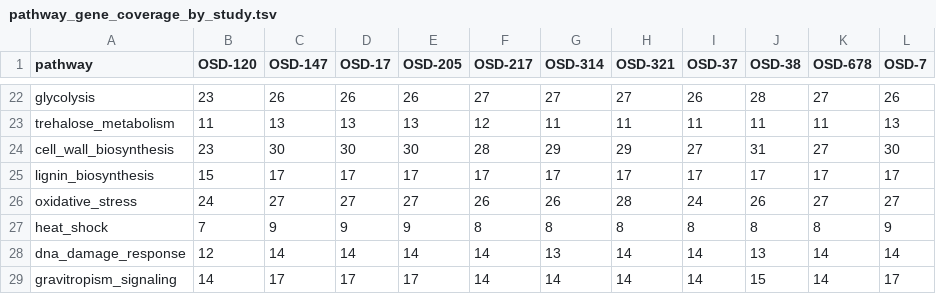
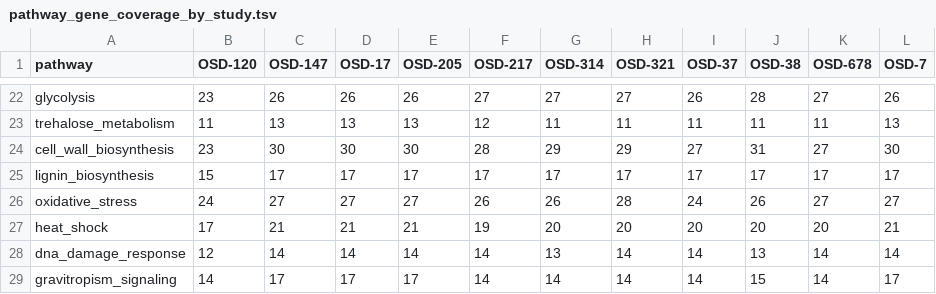
Before and after one commit to dr-richard-barker/Airflow_omics, a TSV file: tables/reanalysis_2026-10/followups/pathway_gene_coverage_by_study.tsv, drawn as a sheet; only a part is shown, gaps mark what is left out.

```diff
--- a/tables/reanalysis_2026-10/followups/pathway_gene_coverage_by_study.tsv
+++ b/tables/reanalysis_2026-10/followups/pathway_gene_coverage_by_study.tsv
@@ -26,3 +26,3 @@ lignin_biosynthesis	15	17	17	17	17	17	17	17	17	17	17
 oxidative_stress	24	27	27	27	26	26	28	24	26	27	27
-heat_shock	7	9	9	9	8	8	8	8	8	8	9
+heat_shock	17	21	21	21	19	20	20	20	20	20	21
 dna_damage_response	12	14	14	14	14	13	14	14	13	14	14
```
Also changed, not shown: tables/reanalysis_2026-10/followups/pathway_scores_within_study.tsv, tables/reanalysis_2026-10/followups/pathway_within_study_model_rescored.tsv, 17 other files.
